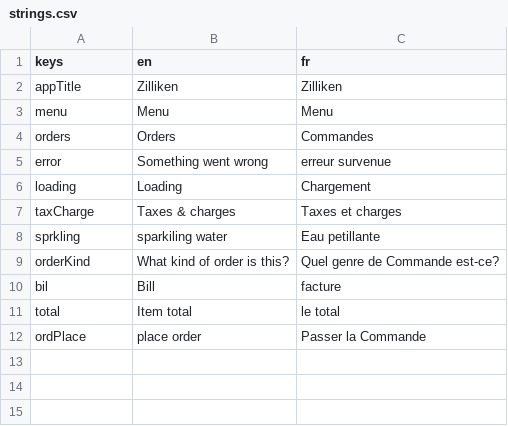
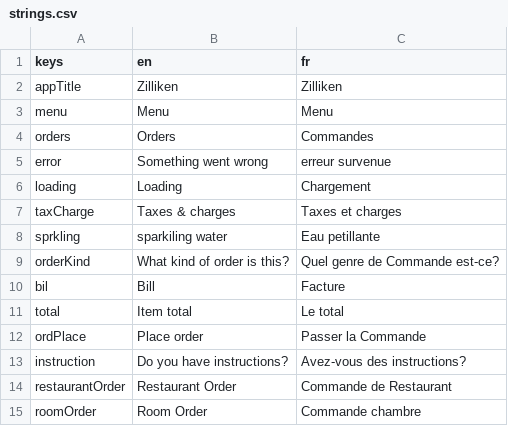
Before and after one commit to 17martix/zilliken, a CSV file: strings.csv, drawn as a sheet.

Commit message:
fait  orderItems

```diff
--- a/strings.csv
+++ b/strings.csv
@@ -9,4 +9,7 @@ sprkling,sparkiling water,Eau petillante
 orderKind,What kind of order is this?,Quel genre de Commande est-ce?
-bil,Bill,facture
-total,Item total,le total
-ordPlace,place order,Passer la Commande
+bil,Bill,Facture
+total,Item total,Le total
+ordPlace,Place order,Passer la Commande
+instruction,Do you have instructions?,Avez-vous des instructions?
+restaurantOrder,Restaurant Order,Commande de Restaurant
+roomOrder,Room Order,Commande chambre
```
Also changed, not shown: 6 other files.
